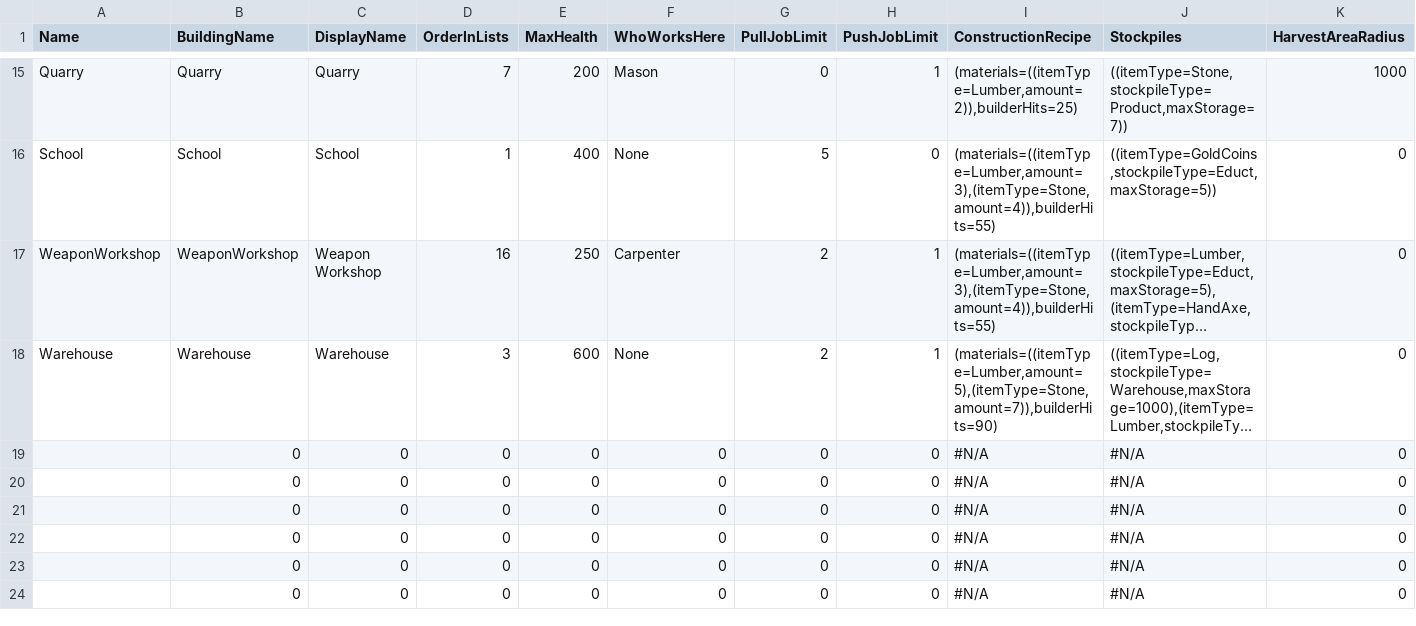
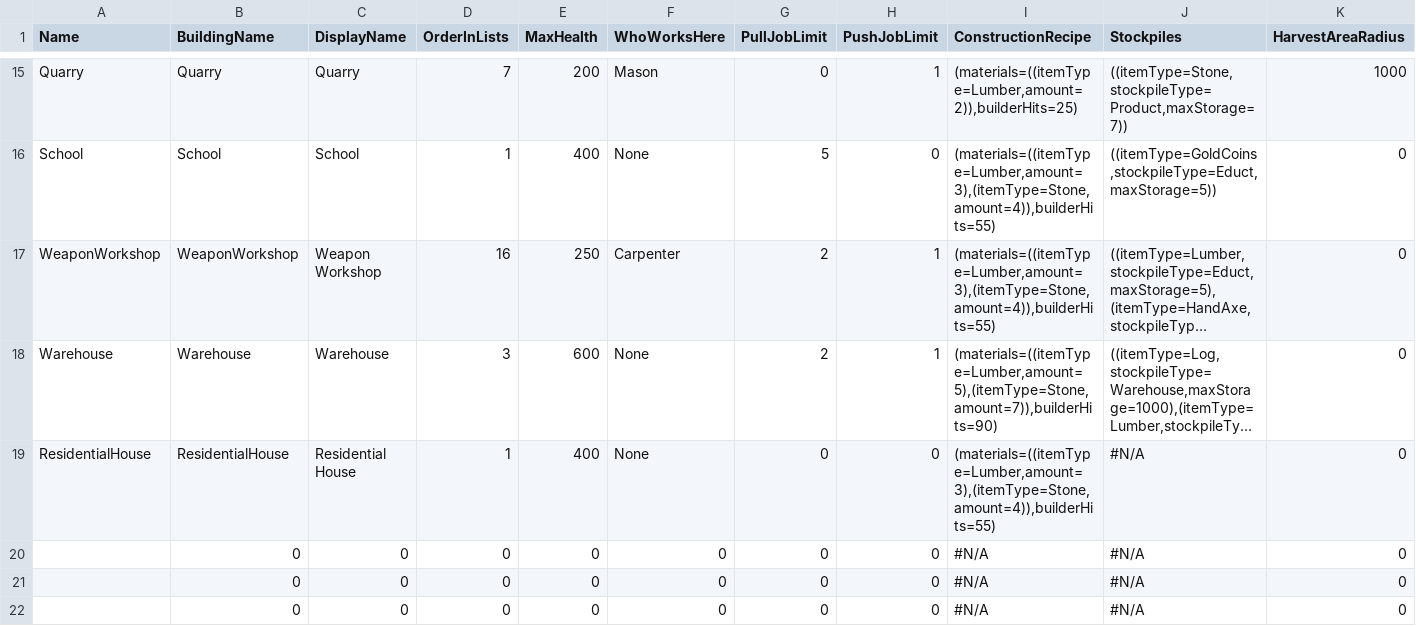
Before and after one commit to Fluxilis/GOAPGame, a CSV file: WarriorsAndSerfs/Content/WnSAssets/Data/Buildings/DT_Buildings.csv, drawn as a sheet; only a part is shown, gaps mark what is left out; the shorter side is filled out with more unchanged rows; long unchanged cells end in …; removed rows and columns are numbered as before the commit, all else as after; rows hold the shown columns only; the diff names each change by its address in the sheet, - before the commit and + after, or states it on an @@ line.

Commit message:
- added new building: ResidentialHouse. increases citizen limit, and spawns citizens until building capacity is full (intermediate commit)

```diff
--- a/WarriorsAndSerfs/Content/WnSAssets/Data/Buildings/DT_Buildings.csv
+++ b/WarriorsAndSerfs/Content/WnSAssets/Data/Buildings/DT_Buildings.csv
-row 19:  | 0 | 0 | 0 | 0 | 0 | 0 | 0 | #N/A | #N/A | 0
+row 19: ResidentialHouse | ResidentialHouse | Residential House | 1 | 400 | None | 0 | 0 | (materials=((itemType=Lumber,amount=3),(itemType=Stone,amount=4)),builderHits=55) | #N/A | 0
```
Also changed, not shown: 15 other files.
